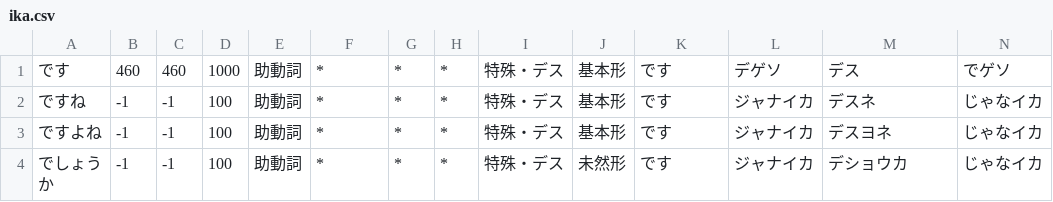
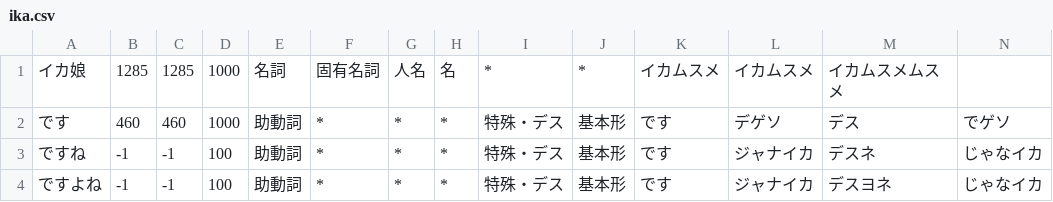
Before and after one commit to tomill/Acme-Ikamusume, a CSV file: dat/ika.csv, drawn as a sheet; only a part is shown; the shorter side is filled out with more unchanged rows; rows hold the shown columns only; the diff names each change by its address in the sheet, - before the commit and + after, or states it on an @@ line.

```diff
--- a/dat/ika.csv
+++ b/dat/ika.csv
+row 1: イカ娘 | 1285 | 1285 | 1000 | 名詞 | 固有名詞 | 人名 | 名 | * | * | イカムスメ | イカムスメ | イカムスメムスメ
```
Also changed, not shown: 3 other files.
